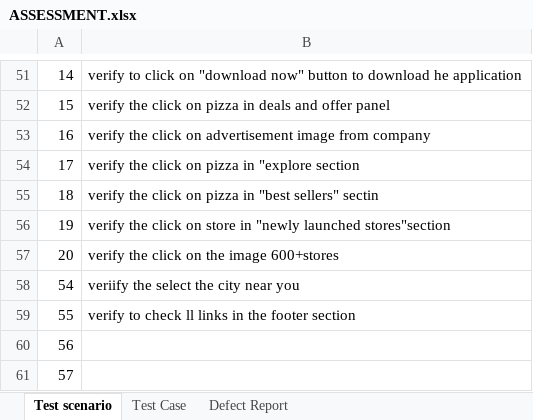
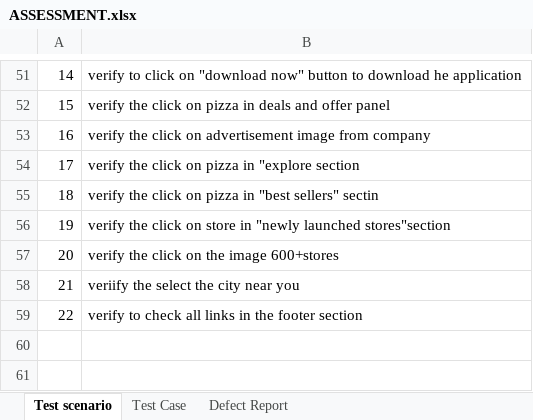
Before and after one commit to shahneha2023/neha-testing, an Excel workbook: ASSESSMENT.xlsx, sheet Test scenario, drawn as a sheet; only a part is shown, gaps mark what is left out; values as stored, in another font and other column widths than the file's, no borders; the diff names each change by its address in the sheet, - before the commit and + after, or states it on an @@ line.

```diff
--- a/ASSESSMENT.xlsx (sheet Test scenario)
+++ b/ASSESSMENT.xlsx (sheet Test scenario)
@@ column A renumbered between rows 58 and 59 @@
-B59: …to check ll links in…
+B59: …to check all links in…
-row 60: 56
-row 61: 57
```
Also changed, not shown: sheet Test Case, sheet Defect Report.
